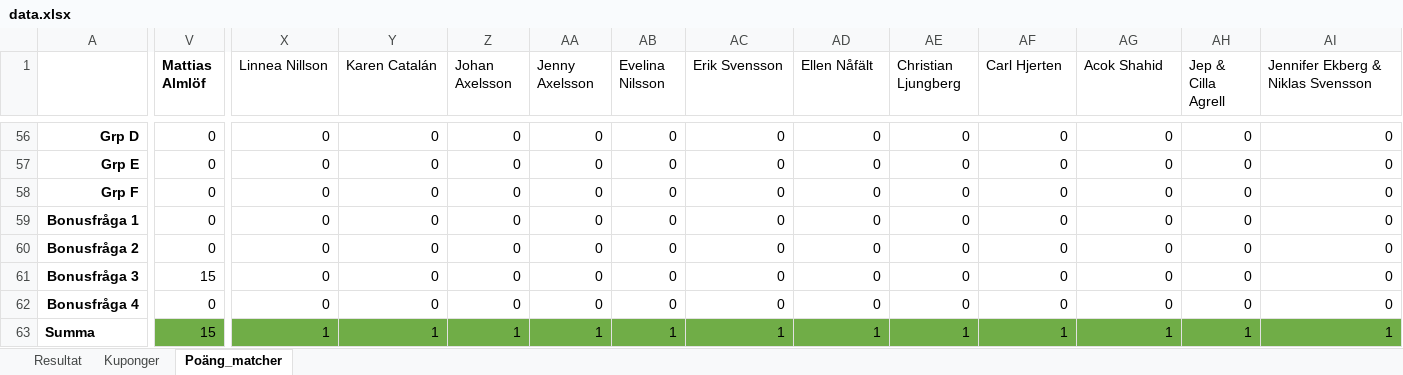
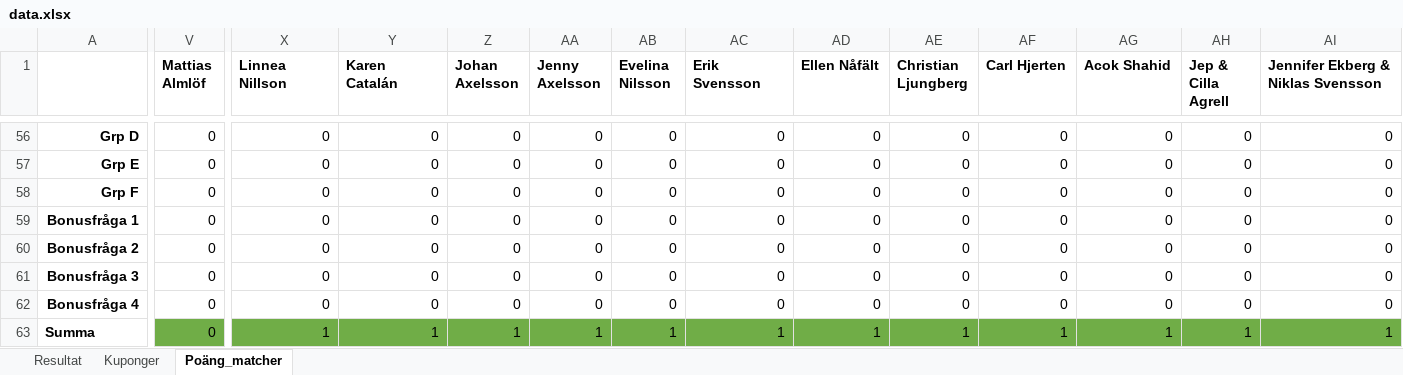
Before and after one commit to nafalt94/nafalt94.github.io, an Excel workbook: data.xlsx, sheet Poäng_matcher, drawn as a sheet; only a part is shown, gaps mark what is left out; values as stored, in another font and other column widths than the file's, no borders; the diff covers the shown part only; the diff names each change by its address in the sheet, - before the commit and + after, or states it on an @@ line.

```diff
--- a/data.xlsx (sheet Poäng_matcher)
+++ b/data.xlsx (sheet Poäng_matcher)
-X1:AI1 bold: off
+X1:AI1 bold: on
-V61 (Mattias Almlöf): 15
+V61 (Mattias Almlöf): 0
-V63 (Mattias Almlöf): 15
+V63 (Mattias Almlöf): 0
```
Also changed, not shown: cell formats elsewhere in this sheet, sheet Kuponger, formulas that keep their value, charts or pictures.
